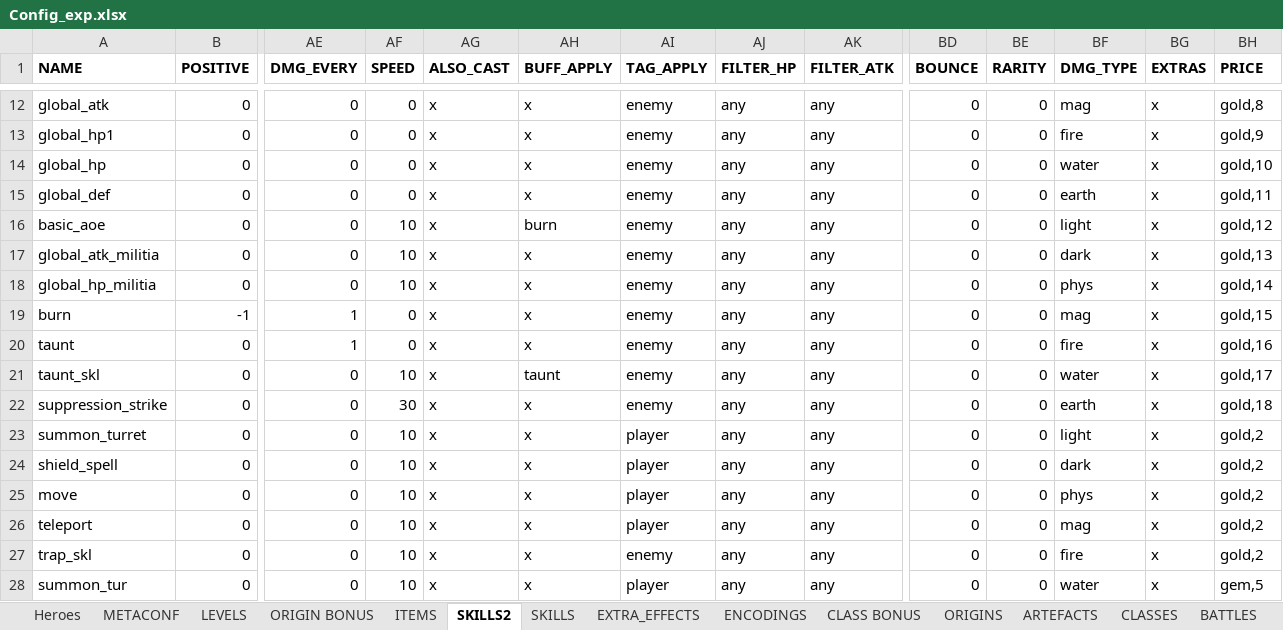
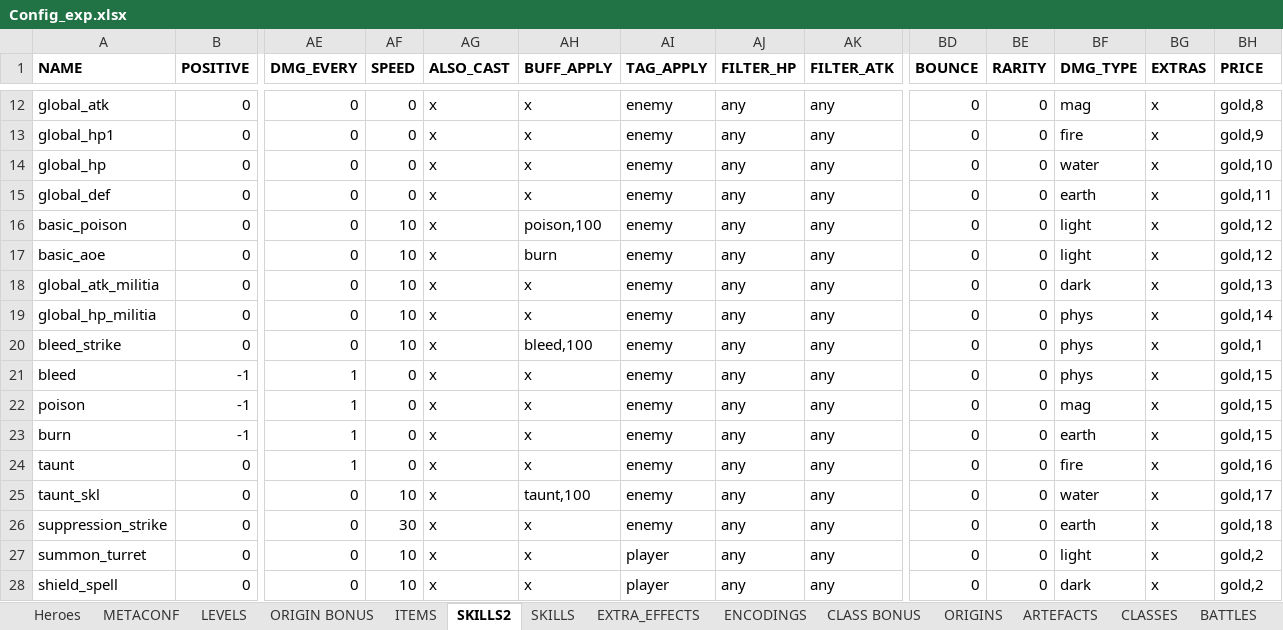
Before and after one commit to uberbax/AllForOne, an Excel workbook: Assets/StreamingAssets/Config_exp.xlsx, sheet SKILLS2, drawn as a sheet; only a part is shown, gaps mark what is left out; the shorter side is filled out with more unchanged rows; values as stored, in another font and other column widths than the file's, no borders; addresses are those after the commit; rows hold the shown columns only; the diff covers the shown part only; the diff names each change by its address in the sheet, - before the commit and + after, or states it on an @@ line.

```diff
--- a/Assets/StreamingAssets/Config_exp.xlsx (sheet SKILLS2)
+++ b/Assets/StreamingAssets/Config_exp.xlsx (sheet SKILLS2)
+row 16: basic_poison | 0 | 0 | 10 | x | poison,100 | enemy | any | any | 0 | 0 | light | x | gold,12
+row 20: bleed_strike | 0 | 0 | 10 | x | bleed,100 | enemy | any | any | 0 | 0 | phys | x | gold,1
+row 21: bleed | -1 | 1 | 0 | x | x | enemy | any | any | 0 | 0 | phys | x | gold,15
+row 22: poison | -1 | 1 | 0 | x | x | enemy | any | any | 0 | 0 | mag | x | gold,15
-BF23 (DMG_TYPE): mag
+BF23 (DMG_TYPE): earth
-AH25 (BUFF_APPLY): taunt
+AH25 (BUFF_APPLY): taunt,100
```
Also changed, not shown: 2 added rows and 5 edited cells elsewhere in this sheet, sheet Heroes, 6 other files.
